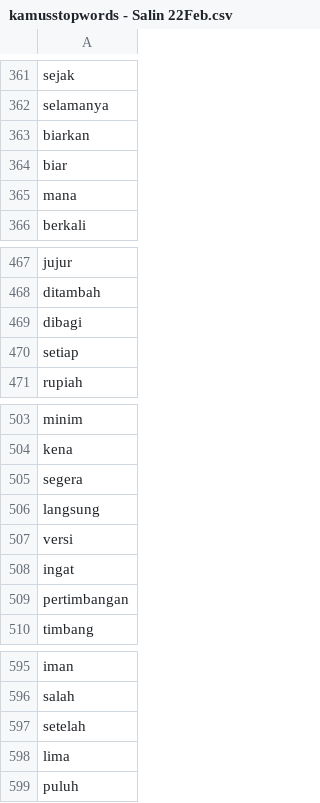
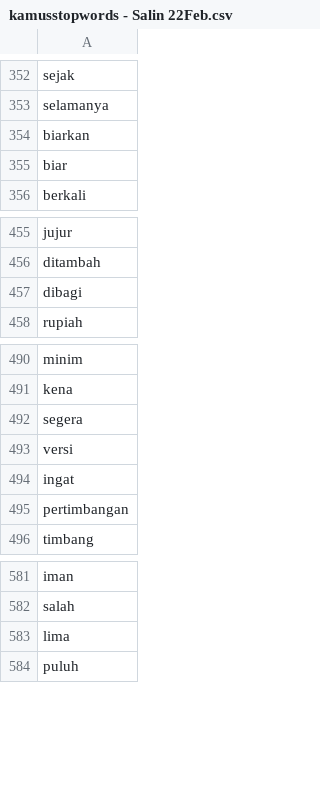
Before and after one commit to rizkyhaya/stopwords, a CSV file: kamusstopwords - Salin 22Feb.csv, drawn as a sheet; only a part is shown, gaps mark what is left out; the diff covers the shown part only.

```diff
--- a/kamusstopwords - Salin 22Feb.csv
+++ b/kamusstopwords - Salin 22Feb.csv
@@ -364,3 +355,2 @@ biarkan
 biar
-mana
 berkali
@@ -469,3 +457,2 @@ ditambah
 dibagi
-setiap
 rupiah
@@ -505,3 +492,2 @@ kena
 segera
-langsung
 versi
@@ -596,3 +582,2 @@ iman
 salah
-setelah
 lima
```
Also changed, not shown: 12 added rows and 11 removed rows elsewhere in this file.
